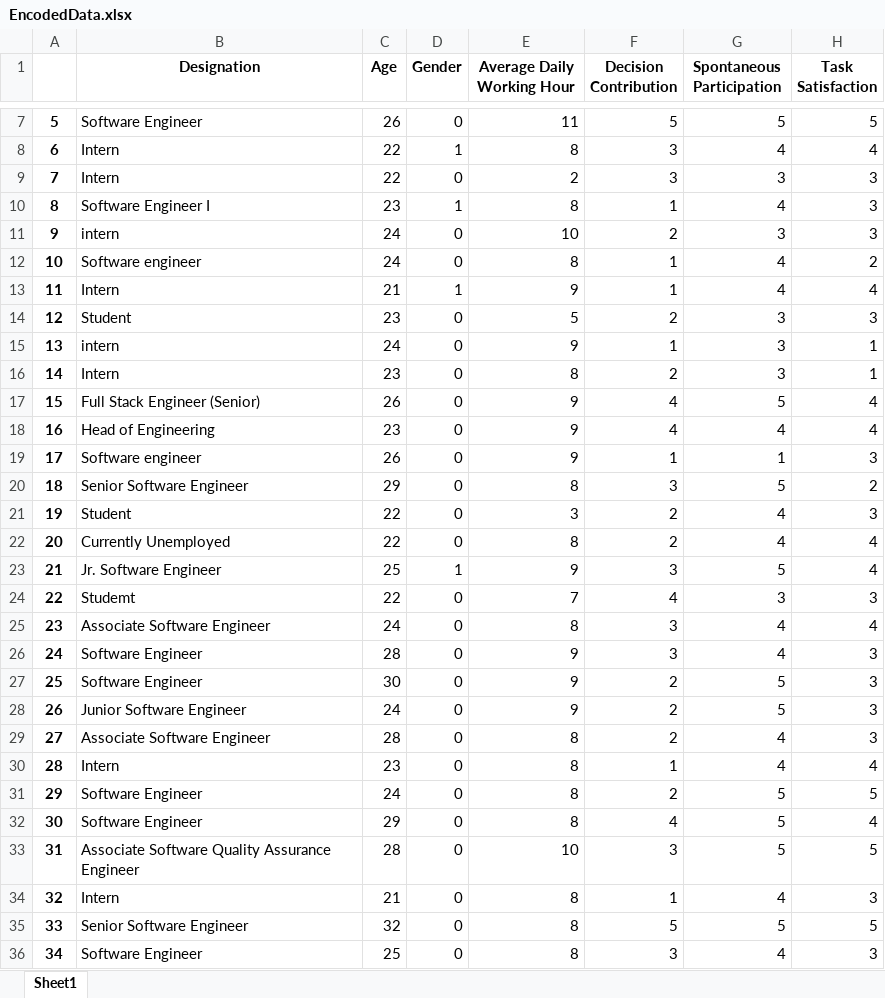
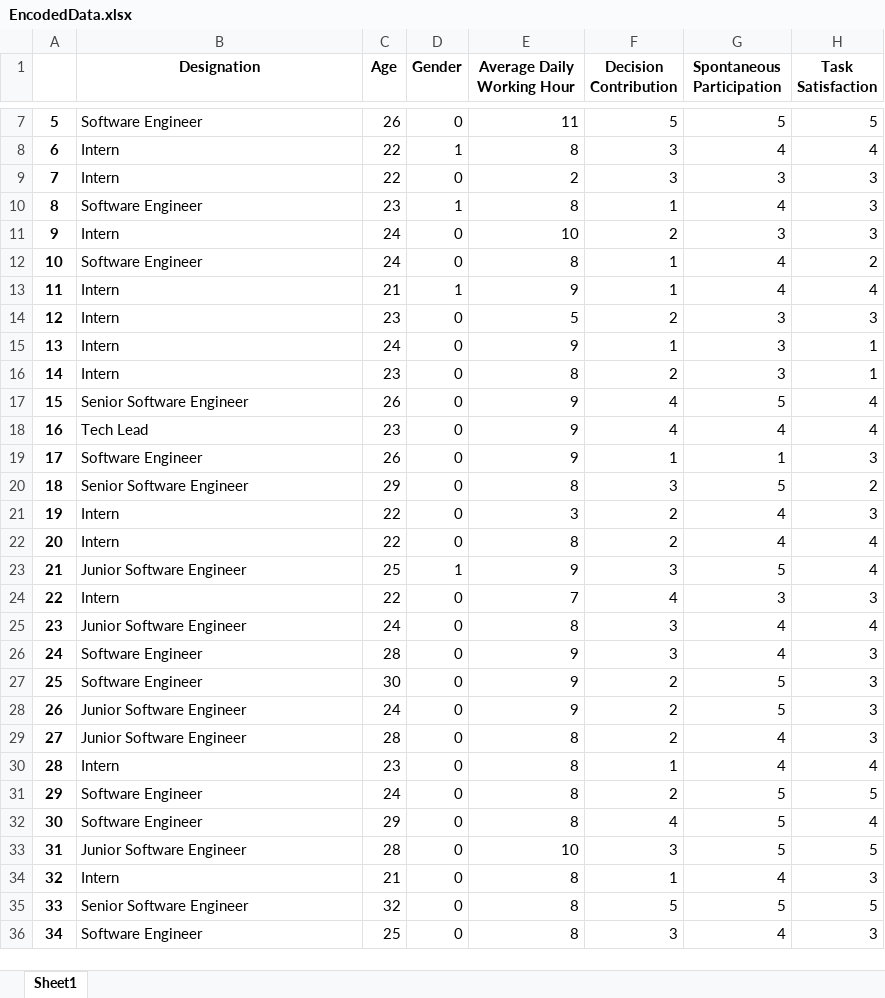
Before and after one commit to NoshinTahsin/GQM-Metrics, an Excel workbook: EncodedData.xlsx, sheet Sheet1, drawn as a sheet; only a part is shown, gaps mark what is left out; values as stored, in another font and other column widths than the file's, no borders; the diff covers the shown part only; the diff names each change by its address in the sheet, - before the commit and + after, or states it on an @@ line.

```diff
--- a/EncodedData.xlsx (sheet Sheet1)
+++ b/EncodedData.xlsx (sheet Sheet1)
-B10 (Designation): Software Engineer I
+B10 (Designation): Software Engineer
-B11 (Designation): intern
+B11 (Designation): Intern
-B12 (Designation): Software engineer
+B12 (Designation): Software Engineer
-B14 (Designation): Student
+B14 (Designation): Intern
-B15 (Designation): intern
+B15 (Designation): Intern
-B17 (Designation): Full Stack Engineer (Senior)
+B17 (Designation): Senior Software Engineer
-B18 (Designation): Head of Engineering
+B18 (Designation): Tech Lead
-B19 (Designation): Software engineer
+B19 (Designation): Software Engineer
-B21 (Designation): Student
+B21 (Designation): Intern
-B22 (Designation): Currently Unemployed
+B22 (Designation): Intern
-B23 (Designation): Jr. Software Engineer
+B23 (Designation): Junior Software Engineer
-B24 (Designation): Studemt
+B24 (Designation): Intern
-B25 (Designation): Associate Software Engineer
+B25 (Designation): Junior Software Engineer
-B29 (Designation): Associate Software Engineer
+B29 (Designation): Junior Software Engineer
-B33 (Designation): Associate Software Quality Assurance Engineer
+B33 (Designation): Junior Software Engineer
```
Also changed, not shown: 32 edited cells elsewhere in this sheet, GQMCleanedData.xlsx, MetricsDataset.xlsx, 2 other files.
